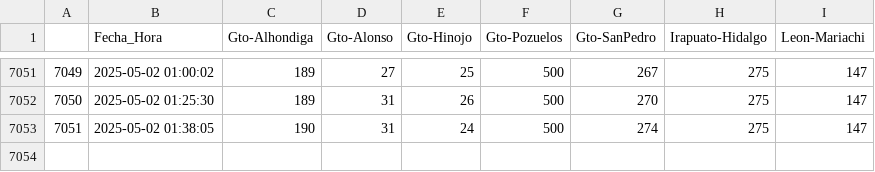
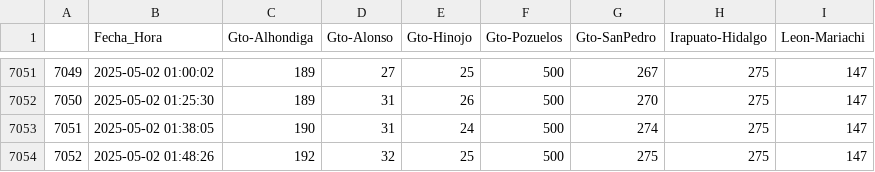
Before and after one commit to L4rralde/Parking_Lots, a CSV file: data/data.csv, drawn as a sheet; only a part is shown, gaps mark what is left out.

Commit message:
Updating csv file at 2025-05-02 01:48:26

```diff
--- a/data/data.csv
+++ b/data/data.csv
@@ -7053 +7053,2 @@
 7051,2025-05-02 01:38:05,190,31,24,500,274,275,147
+7052,2025-05-02 01:48:26,192,32,25,500,275,275,147
```
